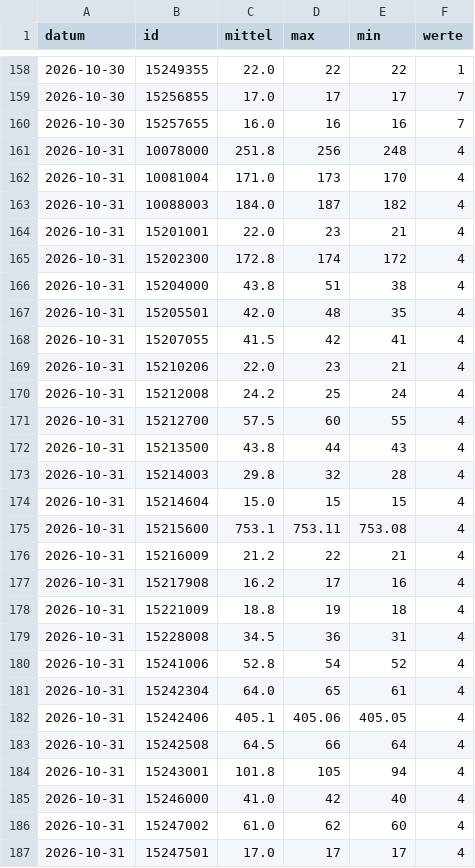
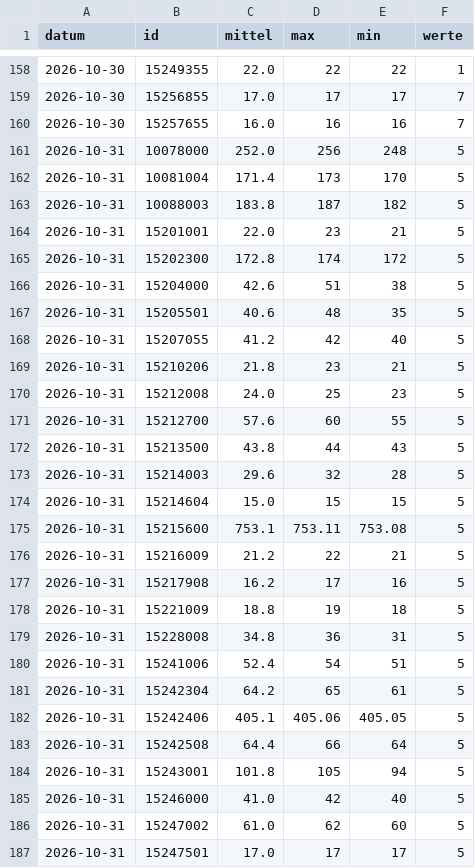
Before and after one commit to mknxb/wetter, a CSV file: pegel-tage.csv, drawn as a sheet; only a part is shown, gaps mark what is left out; the diff covers the shown part only.

```diff
--- a/pegel-tage.csv
+++ b/pegel-tage.csv
@@ -160,28 +160,28 @@ datum;id;mittel;max;min;werte
 2026-10-30;15257655;16.0;16;16;7
-2026-10-31;10078000;251.8;256;248;4
-2026-10-31;10081004;171.0;173;170;4
-2026-10-31;10088003;184.0;187;182;4
-2026-10-31;15201001;22.0;23;21;4
-2026-10-31;15202300;172.8;174;172;4
-2026-10-31;15204000;43.8;51;38;4
-2026-10-31;15205501;42.0;48;35;4
-2026-10-31;15207055;41.5;42;41;4
-2026-10-31;15210206;22.0;23;21;4
-2026-10-31;15212008;24.2;25;24;4
-2026-10-31;15212700;57.5;60;55;4
-2026-10-31;15213500;43.8;44;43;4
-2026-10-31;15214003;29.8;32;28;4
-2026-10-31;15214604;15.0;15;15;4
-2026-10-31;15215600;753.1;753.11;753.08;4
-2026-10-31;15216009;21.2;22;21;4
-2026-10-31;15217908;16.2;17;16;4
-2026-10-31;15221009;18.8;19;18;4
-2026-10-31;15228008;34.5;36;31;4
-2026-10-31;15241006;52.8;54;52;4
-2026-10-31;15242304;64.0;65;61;4
-2026-10-31;15242406;405.1;405.06;405.05;4
-2026-10-31;15242508;64.5;66;64;4
-2026-10-31;15243001;101.8;105;94;4
-2026-10-31;15246000;41.0;42;40;4
-2026-10-31;15247002;61.0;62;60;4
-2026-10-31;15247501;17.0;17;17;4
+2026-10-31;10078000;252.0;256;248;5
+2026-10-31;10081004;171.4;173;170;5
+2026-10-31;10088003;183.8;187;182;5
+2026-10-31;15201001;22.0;23;21;5
+2026-10-31;15202300;172.8;174;172;5
+2026-10-31;15204000;42.6;51;38;5
+2026-10-31;15205501;40.6;48;35;5
+2026-10-31;15207055;41.2;42;40;5
+2026-10-31;15210206;21.8;23;21;5
+2026-10-31;15212008;24.0;25;23;5
+2026-10-31;15212700;57.6;60;55;5
+2026-10-31;15213500;43.8;44;43;5
+2026-10-31;15214003;29.6;32;28;5
+2026-10-31;15214604;15.0;15;15;5
+2026-10-31;15215600;753.1;753.11;753.08;5
+2026-10-31;15216009;21.2;22;21;5
+2026-10-31;15217908;16.2;17;16;5
+2026-10-31;15221009;18.8;19;18;5
+2026-10-31;15228008;34.8;36;31;5
+2026-10-31;15241006;52.4;54;51;5
+2026-10-31;15242304;64.2;65;61;5
+2026-10-31;15242406;405.1;405.06;405.05;5
+2026-10-31;15242508;64.4;66;64;5
+2026-10-31;15243001;101.8;105;94;5
+2026-10-31;15246000;41.0;42;40;5
+2026-10-31;15247002;61.0;62;60;5
+2026-10-31;15247501;17.0;17;17;5
```
Also changed, not shown: 4 edited cells elsewhere in this file, pegel/2026-10.csv, 4 other files.
